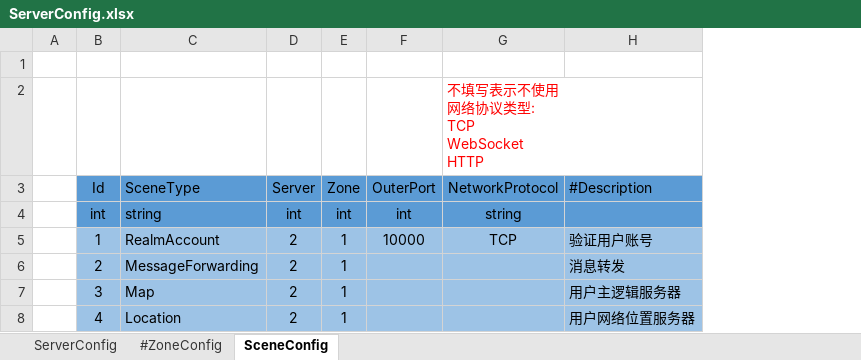
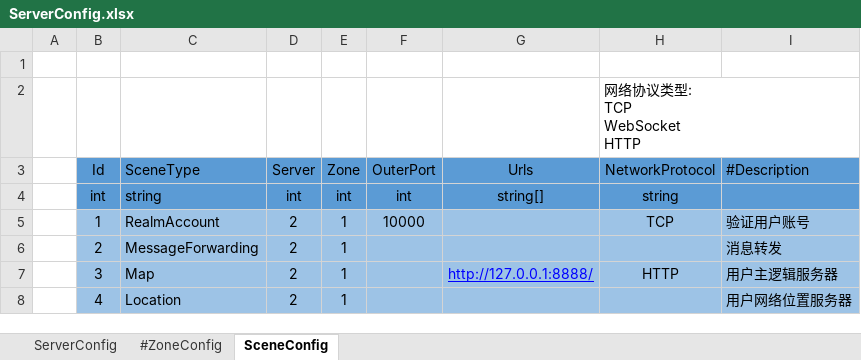
Before and after one commit to qq362946/Sining, an Excel workbook: Excel/Server/ServerConfig.xlsx, sheet SceneConfig, drawn as a sheet; values as stored, in another font and other column widths than the file's, no borders; addresses are those after the commit; ↵ is a line break in a cell; the diff names each change by its address in the sheet, - before the commit and + after, or states it on an @@ line.

```diff
--- a/Excel/Server/ServerConfig.xlsx (sheet SceneConfig)
+++ b/Excel/Server/ServerConfig.xlsx (sheet SceneConfig)
+column G (Urls), rows 4-7: string[] |  |  | http://127.0.0.1:8888/
-H2 (NetworkProtocol): 不填写表示不使用 ↵ 网络协议类型: ↵ TCP ↵ WebSocket ↵ HTTP
+H2 (NetworkProtocol): 网络协议类型: ↵ TCP ↵ WebSocket ↵ HTTP
-H2 text colour: #FF0000
+H2 text colour: black
-H7 (NetworkProtocol): (empty)
+H7 (NetworkProtocol): HTTP
```
Also changed, not shown: 26 other files.
